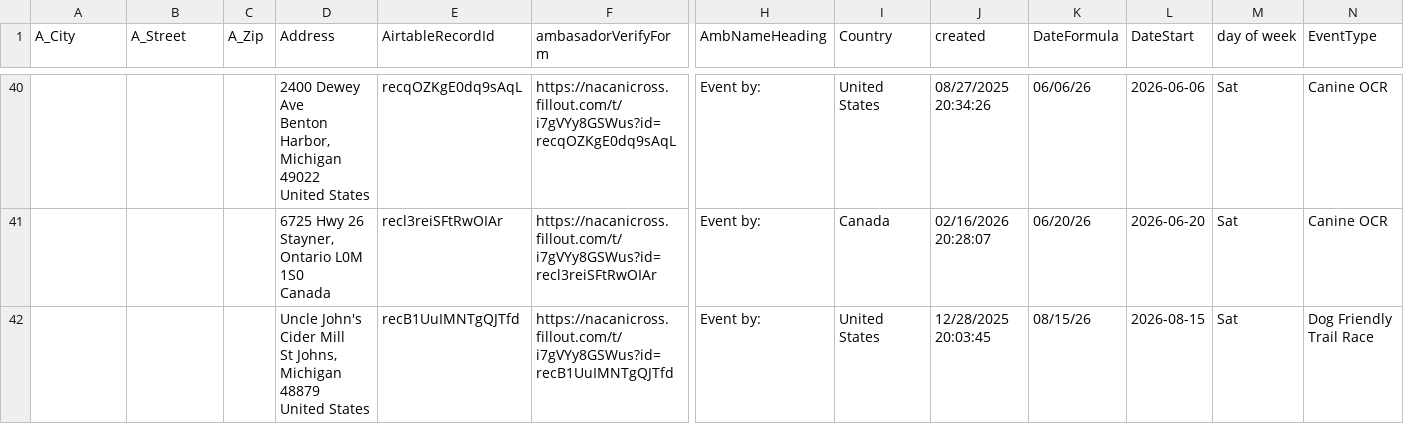
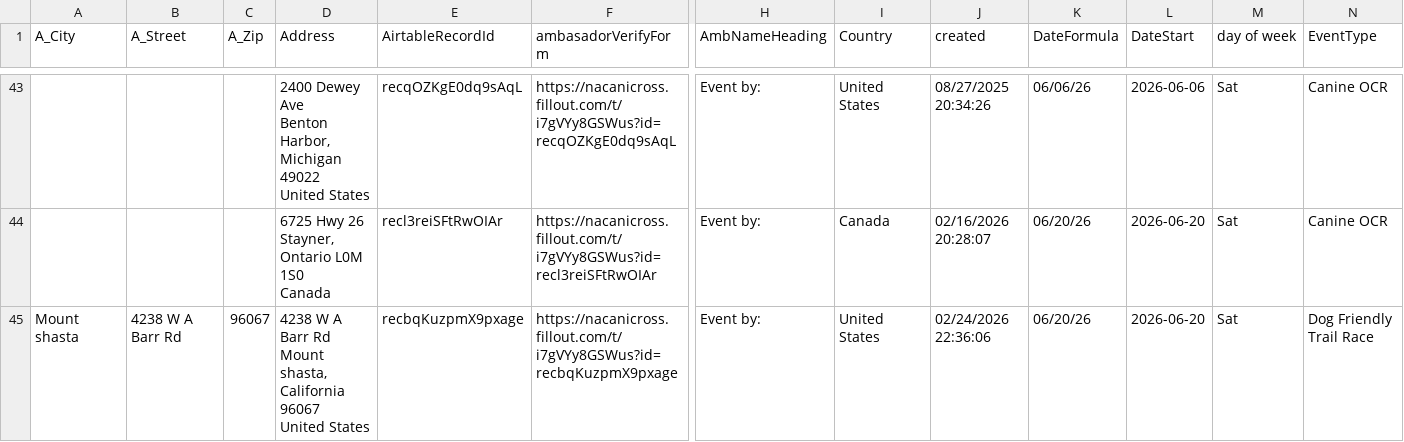
Before and after one commit to kyle-kemper/test-map, a CSV file: NonAmbassador_ActiveDates copy.csv, drawn as a sheet; only a part is shown, gaps mark what is left out; the shorter side is filled out with more unchanged rows; rows hold the shown columns only; ↵ is a line break in a cell; the diff covers the shown part only; the diff names each change by its address in the sheet, - before the commit and + after, or states it on an @@ line.

```diff
--- a/NonAmbassador_ActiveDates copy.csv
+++ b/NonAmbassador_ActiveDates copy.csv
+row 45: Mount shasta | 4238 W A Barr Rd | 96067 | 4238 W A Barr Rd ↵ Mount shasta, California 96067 ↵ United States | recbqKuzpmX9pxage | https://nacanicross.fillout.com/t/i7gVYy8GSWus?id=recbqKuzpmX9pxage | Event by: | United States | 02/24/2026 22:36:06 | 06/20/26 | 2026-06-20 | Sat | Dog Friendly Trail Race
```
Also changed, not shown: 5 added rows elsewhere in this file.
